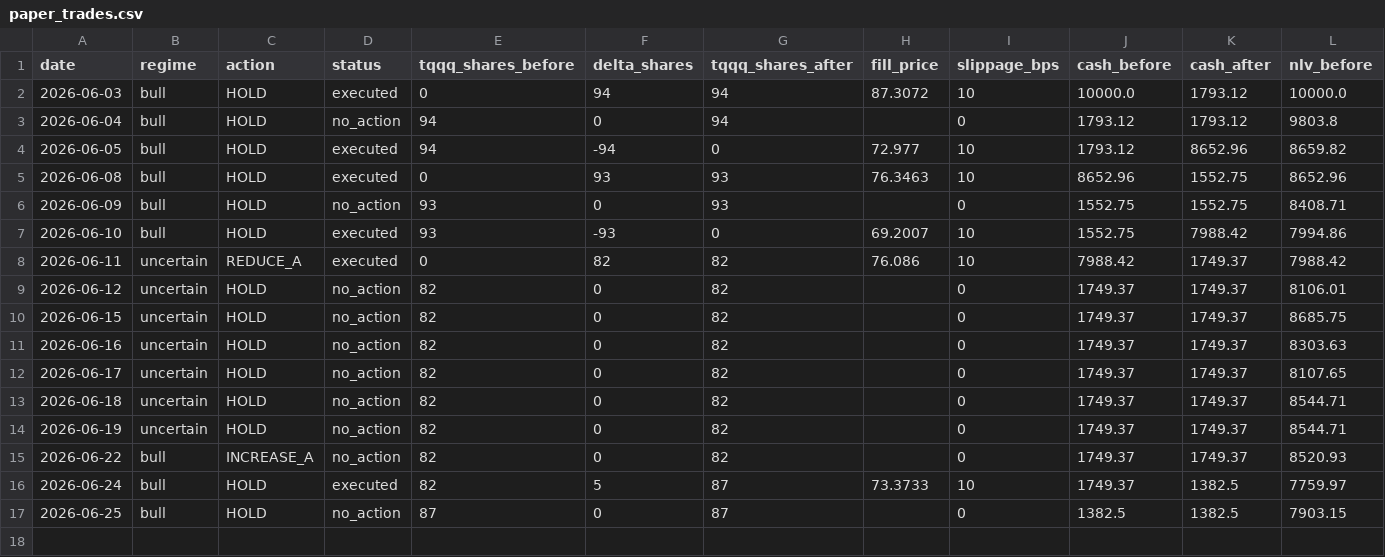
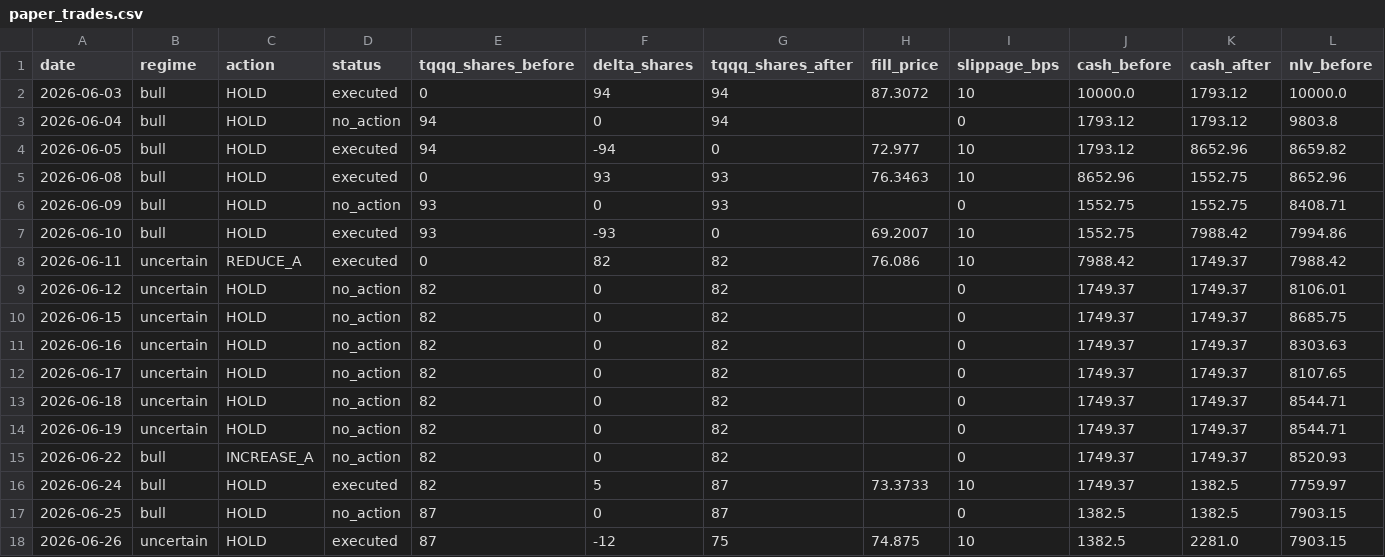
Before and after one commit to samarth339/bot-trader-3leveraged, a CSV file: logs/paper_trades.csv, drawn as a sheet; only a part is shown; rows hold the shown columns only; the diff names each change by its address in the sheet, - before the commit and + after, or states it on an @@ line.

```diff
--- a/logs/paper_trades.csv
+++ b/logs/paper_trades.csv
+row 18: 2026-06-26 | uncertain | HOLD | executed | 87 | -12 | 75 | 74.875 | 10 | 1382.5 | 2281.0 | 7903.15
```
Also changed, not shown: 1 other file.
